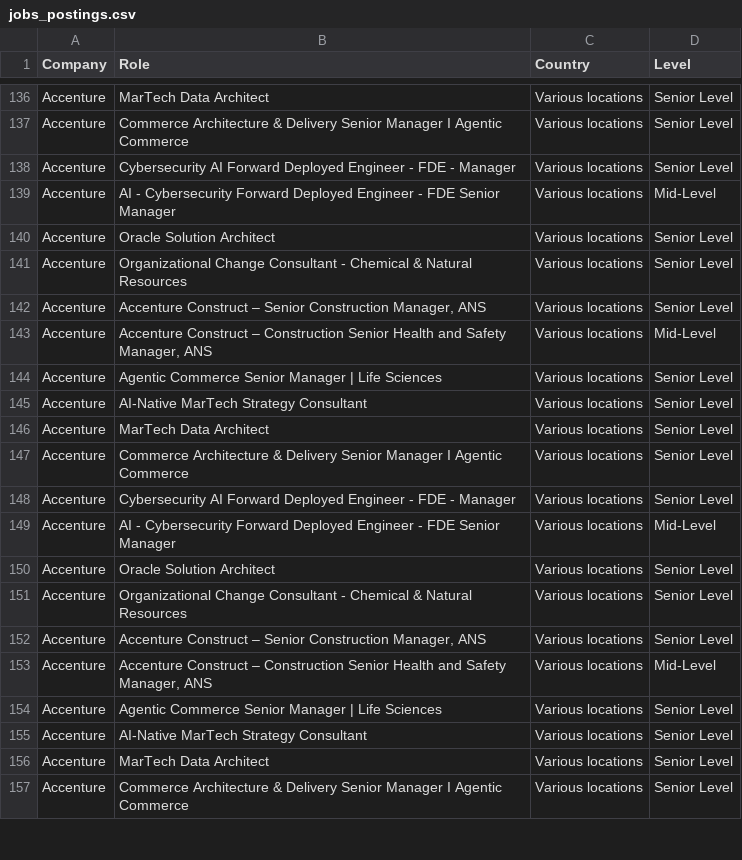
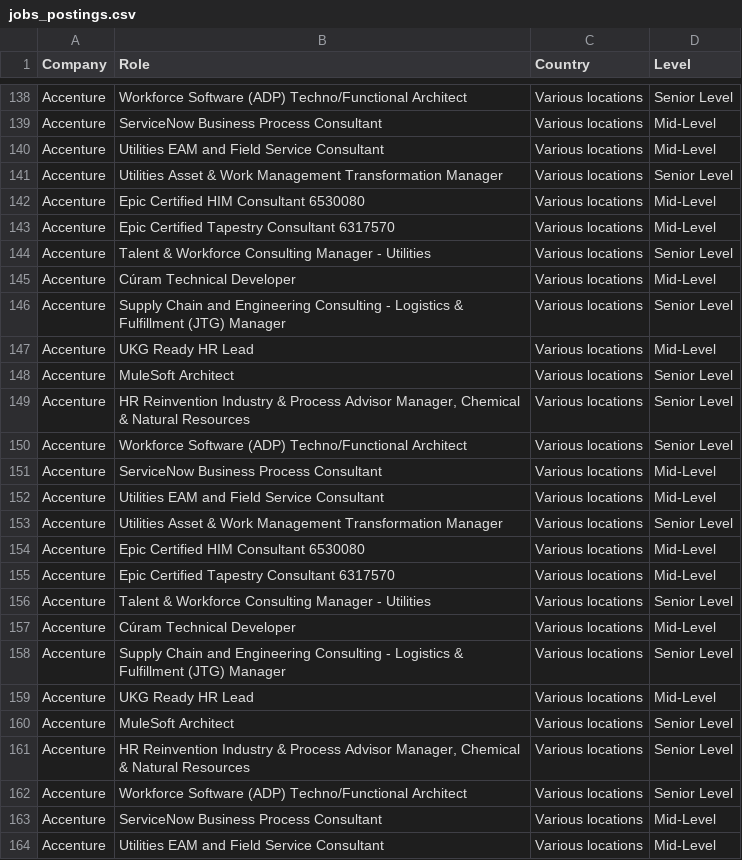
Before and after one commit to nefigarcia/outsourcing-analysis, a CSV file: jobs_postings.csv, drawn as a sheet; only a part is shown, gaps mark what is left out; addresses are those after the commit; the diff covers the shown part only; the diff names each change by its address in the sheet, - before the commit and + after, or states it on an @@ line.

```diff
--- a/jobs_postings.csv
+++ b/jobs_postings.csv
-B138 (Role): MarTech Data Architect
+B138 (Role): Workforce Software (ADP) Techno/Functional Architect
+row 139: Accenture | ServiceNow Business Process Consultant | Various locations | Mid-Level
-B140 (Role): Commerce Architecture & Delivery Senior Manager I Agentic Commerce
+B140 (Role): Utilities EAM and Field Service Consultant
-D140 (Level): Senior Level
+D140 (Level): Mid-Level
-B141 (Role): Cybersecurity AI Forward Deployed Engineer - FDE - Manager
+B141 (Role): Utilities Asset & Work Management Transformation Manager
-B142 (Role): AI - Cybersecurity Forward Deployed Engineer - FDE Senior Manager
+B142 (Role): Epic Certified HIM Consultant 6530080
-B143 (Role): Oracle Solution Architect
+B143 (Role): Epic Certified Tapestry Consultant 6317570
-D143 (Level): Senior Level
+D143 (Level): Mid-Level
-B144 (Role): Organizational Change Consultant - Chemical & Natural Resources
+B144 (Role): Talent & Workforce Consulting Manager - Utilities
+row 145: Accenture | Cúram Technical Developer | Various locations | Mid-Level
-B146 (Role): Accenture Construct – Senior Construction Manager, ANS
+B146 (Role): Supply Chain and Engineering Consulting - Logistics & Fulfillment (JTG) Manager
-B147 (Role): Accenture Construct – Construction Senior Health and Safety Manager, ANS
+B147 (Role): UKG Ready HR Lead
-B148 (Role): Agentic Commerce Senior Manager | Life Sciences
+B148 (Role): MuleSoft Architect
-B149 (Role): AI-Native MarTech Strategy Consultant
+B149 (Role): HR Reinvention Industry & Process Advisor Manager, Chemical & Natural Resources
-B150 (Role): MarTech Data Architect
+B150 (Role): Workforce Software (ADP) Techno/Functional Architect
+row 151: Accenture | ServiceNow Business Process Consultant | Various locations | Mid-Level
-B152 (Role): Commerce Architecture & Delivery Senior Manager I Agentic Commerce
+B152 (Role): Utilities EAM and Field Service Consultant
-D152 (Level): Senior Level
+D152 (Level): Mid-Level
-B153 (Role): Cybersecurity AI Forward Deployed Engineer - FDE - Manager
+B153 (Role): Utilities Asset & Work Management Transformation Manager
-B154 (Role): AI - Cybersecurity Forward Deployed Engineer - FDE Senior Manager
+B154 (Role): Epic Certified HIM Consultant 6530080
-B155 (Role): Oracle Solution Architect
+B155 (Role): Epic Certified Tapestry Consultant 6317570
-D155 (Level): Senior Level
+D155 (Level): Mid-Level
-B156 (Role): Organizational Change Consultant - Chemical & Natural Resources
+B156 (Role): Talent & Workforce Consulting Manager - Utilities
+row 157: Accenture | Cúram Technical Developer | Various locations | Mid-Level
-B158 (Role): Accenture Construct – Senior Construction Manager, ANS
+B158 (Role): Supply Chain and Engineering Consulting - Logistics & Fulfillment (JTG) Manager
-B159 (Role): Accenture Construct – Construction Senior Health and Safety Manager, ANS
+B159 (Role): UKG Ready HR Lead
-B160 (Role): Agentic Commerce Senior Manager | Life Sciences
+B160 (Role): MuleSoft Architect
-B161 (Role): AI-Native MarTech Strategy Consultant
+B161 (Role): HR Reinvention Industry & Process Advisor Manager, Chemical & Natural Resources
-B162 (Role): MarTech Data Architect
+B162 (Role): Workforce Software (ADP) Techno/Functional Architect
+row 163: Accenture | ServiceNow Business Process Consultant | Various locations | Mid-Level
-B164 (Role): Commerce Architecture & Delivery Senior Manager I Agentic Commerce
+B164 (Role): Utilities EAM and Field Service Consultant
-D164 (Level): Senior Level
+D164 (Level): Mid-Level
```
Also changed, not shown: 8 added rows, 5 removed rows, 59 moved rows and 24 edited cells elsewhere in this file.
